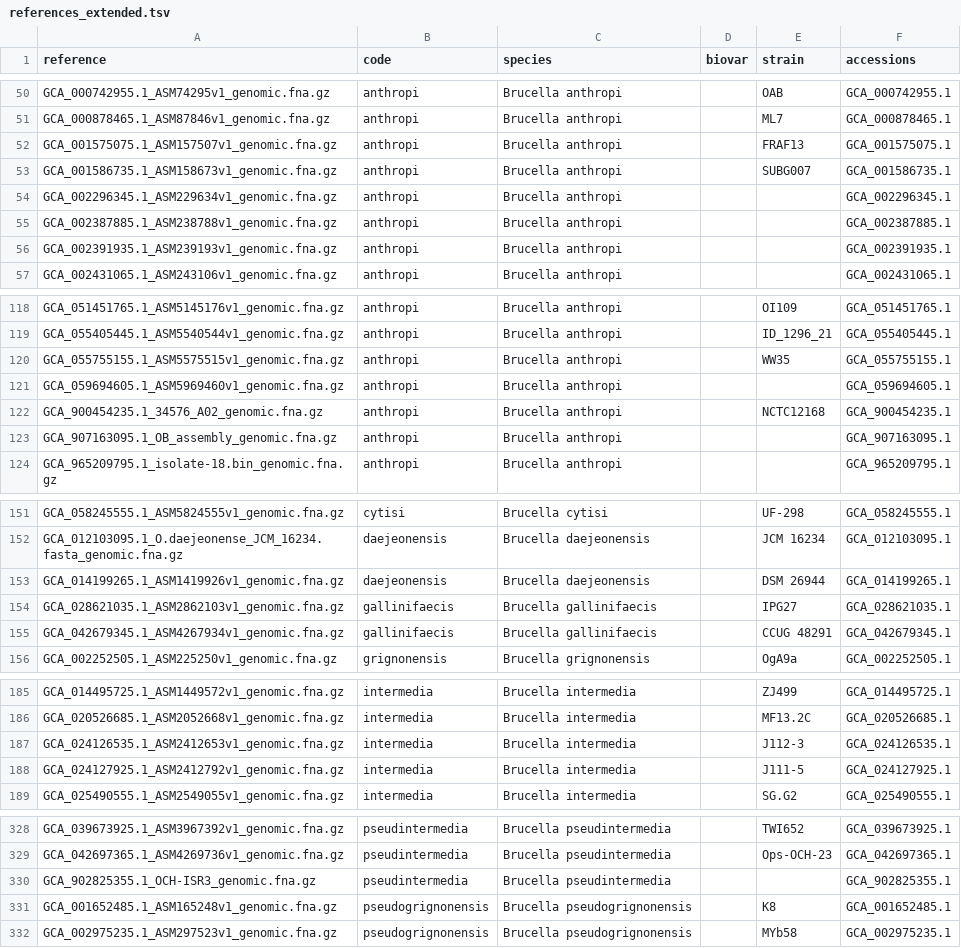
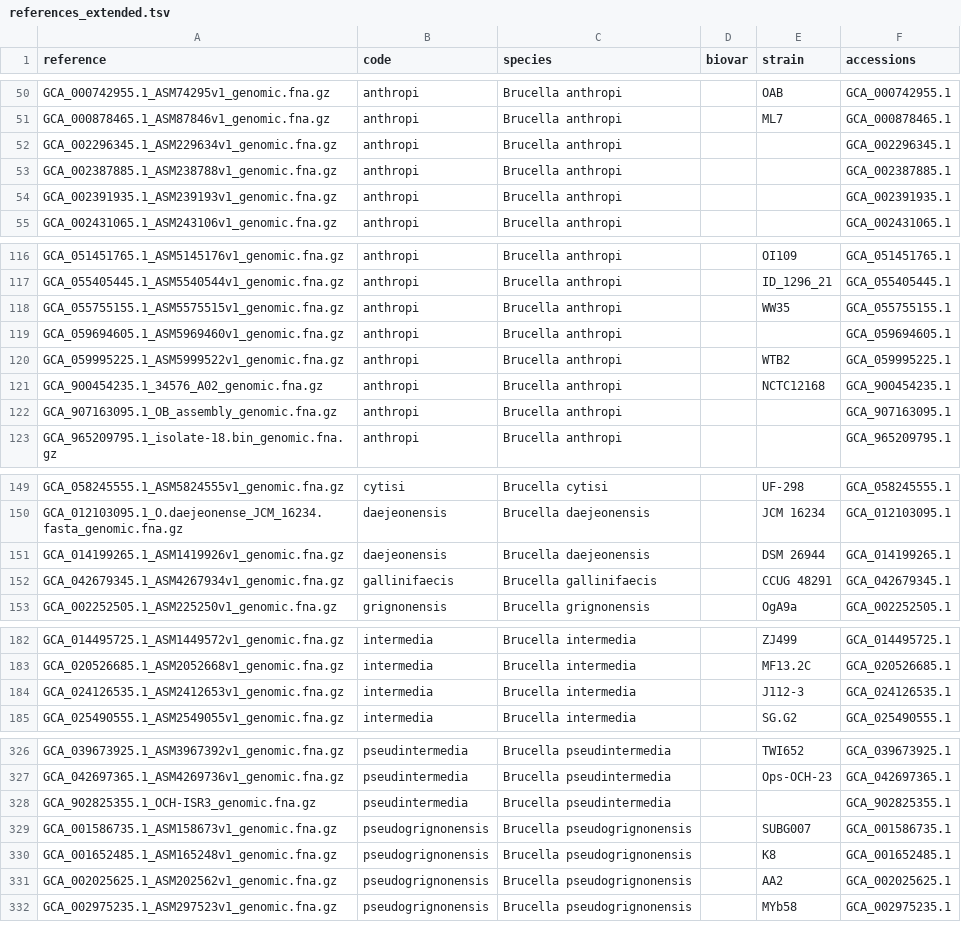
Before and after one commit to duceppemo/BrucellaID, a TSV file: brucellaid/data/references_extended.tsv, drawn as a sheet; only a part is shown, gaps mark what is left out; removed rows and columns are numbered as before the commit, all else as after; the diff covers the shown part only; the diff names each change by its address in the sheet, - before the commit and + after, or states it on an @@ line.

```diff
--- a/brucellaid/data/references_extended.tsv
+++ b/brucellaid/data/references_extended.tsv
-row 52: GCA_001575075.1_ASM157507v1_genomic.fna.gz | anthropi | Brucella anthropi |  | FRAF13 | GCA_001575075.1
-row 53: GCA_001586735.1_ASM158673v1_genomic.fna.gz | anthropi | Brucella anthropi |  | SUBG007 | GCA_001586735.1
+row 120: GCA_059995225.1_ASM5999522v1_genomic.fna.gz | anthropi | Brucella anthropi |  | WTB2 | GCA_059995225.1
-row 154: GCA_028621035.1_ASM2862103v1_genomic.fna.gz | gallinifaecis | Brucella gallinifaecis |  | IPG27 | GCA_028621035.1
-row 188: GCA_024127925.1_ASM2412792v1_genomic.fna.gz | intermedia | Brucella intermedia |  | J111-5 | GCA_024127925.1
+row 329: GCA_001586735.1_ASM158673v1_genomic.fna.gz | pseudogrignonensis | Brucella pseudogrignonensis |  | SUBG007 | GCA_001586735.1
+row 331: GCA_002025625.1_ASM202562v1_genomic.fna.gz | pseudogrignonensis | Brucella pseudogrignonensis |  | AA2 | GCA_002025625.1
```
Also changed, not shown: 3 added rows, 1 removed row, 1 moved row and 3 edited cells elsewhere in this file, scripts/extended_references_curation.tsv, 16 other files.
